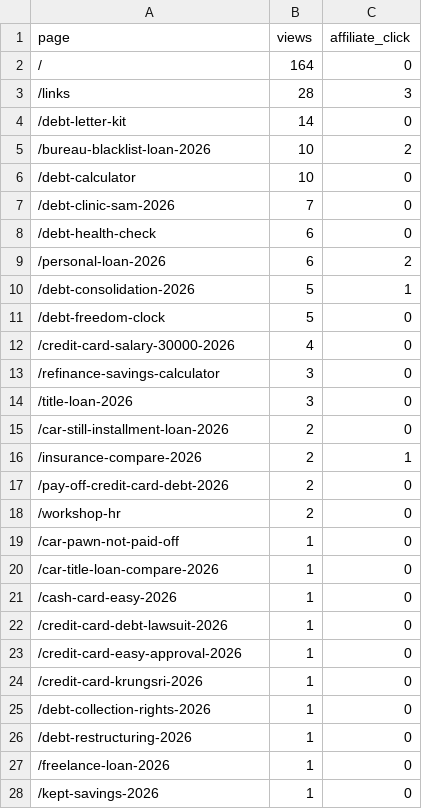
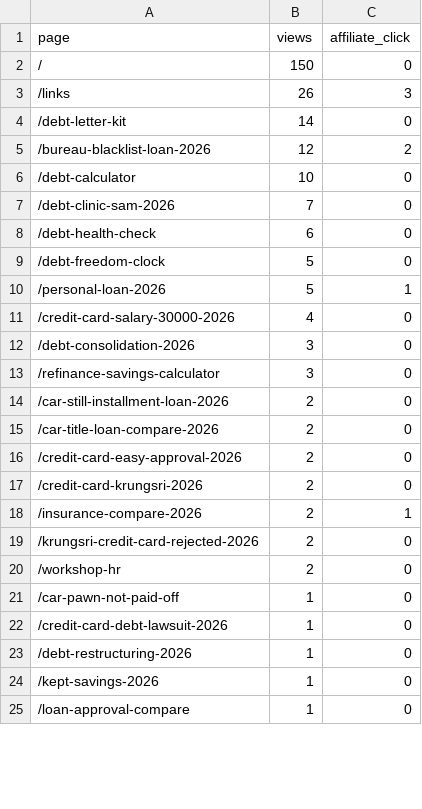
Before and after one commit to kunanonmaneerat-stack/ngernduangold-site, a CSV file: automation-log/ga4-pages.csv, drawn as a sheet; only a part is shown; the shorter side is filled out with more unchanged rows; the diff covers the shown part only.

```diff
--- a/automation-log/ga4-pages.csv
+++ b/automation-log/ga4-pages.csv
@@ -1,6 +1,6 @@
 page,views,affiliate_click
-/,164,0
-/links,28,3
+/,150,0
+/links,26,3
 /debt-letter-kit,14,0
-/bureau-blacklist-loan-2026,10,2
+/bureau-blacklist-loan-2026,12,2
 /debt-calculator,10,0
@@ -8,21 +8,17 @@ page,views,affiliate_click
 /debt-health-check,6,0
-/personal-loan-2026,6,2
-/debt-consolidation-2026,5,1
 /debt-freedom-clock,5,0
+/personal-loan-2026,5,1
 /credit-card-salary-30000-2026,4,0
+/debt-consolidation-2026,3,0
 /refinance-savings-calculator,3,0
-/title-loan-2026,3,0
 /car-still-installment-loan-2026,2,0
+/car-title-loan-compare-2026,2,0
+/credit-card-easy-approval-2026,2,0
+/credit-card-krungsri-2026,2,0
 /insurance-compare-2026,2,1
-/pay-off-credit-card-debt-2026,2,0
+/krungsri-credit-card-rejected-2026,2,0
 /workshop-hr,2,0
 /car-pawn-not-paid-off,1,0
-/car-title-loan-compare-2026,1,0
-/cash-card-easy-2026,1,0
 /credit-card-debt-lawsuit-2026,1,0
-/credit-card-easy-approval-2026,1,0
-/credit-card-krungsri-2026,1,0
-/debt-collection-rights-2026,1,0
 /debt-restructuring-2026,1,0
-/freelance-loan-2026,1,0
 /kept-savings-2026,1,0
```
Also changed, not shown: 2 added rows, 2 removed rows and 1 edited cell elsewhere in this file, 54 other files.
